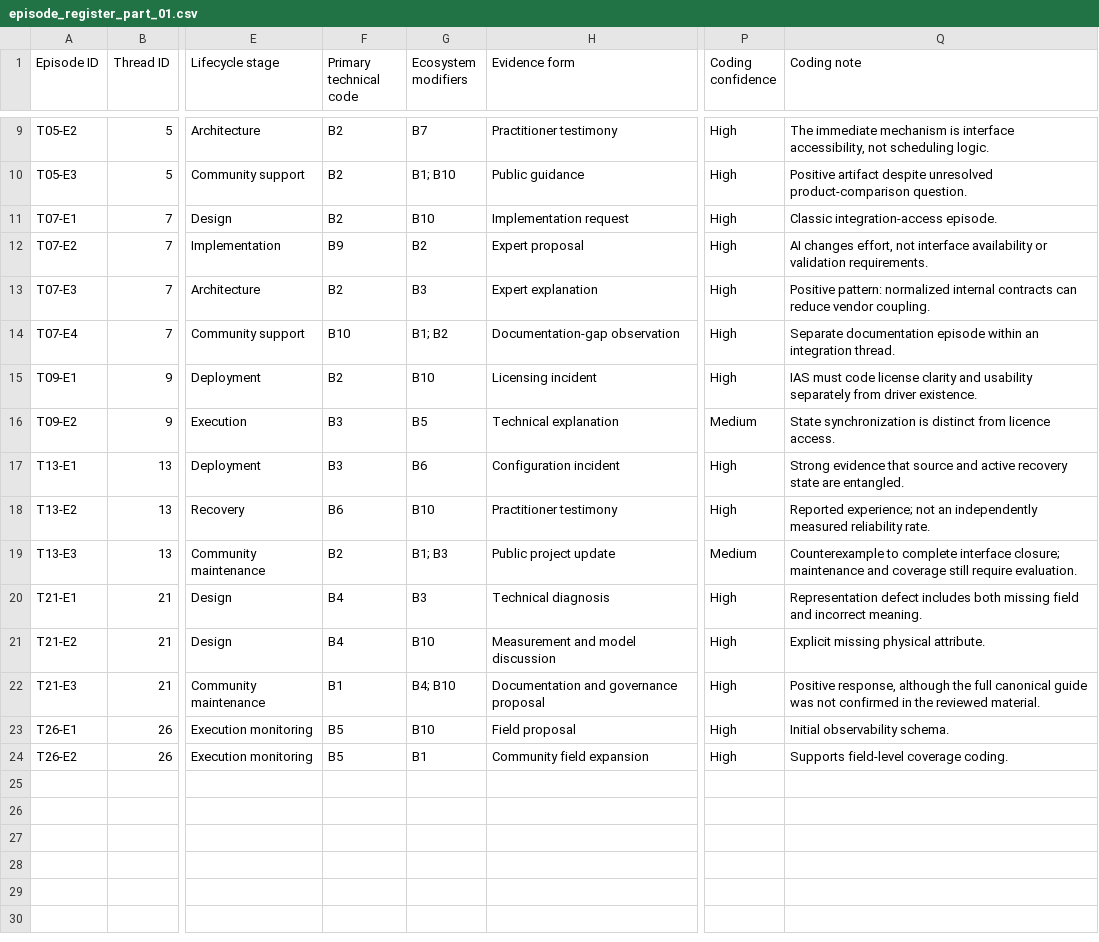
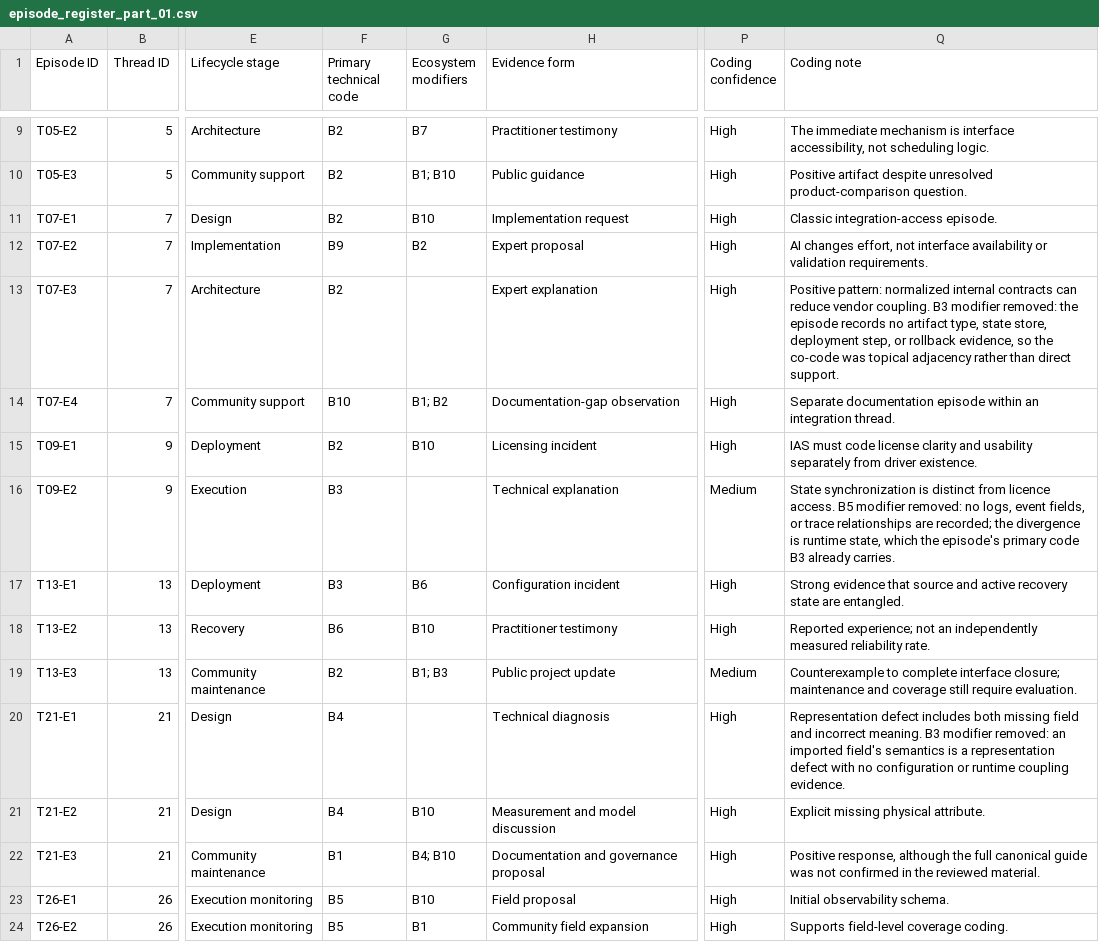
Before and after one commit to fraware/lab-automation-observatory, a CSV file: data/derived/episode_register_part_01.csv, drawn as a sheet; only a part is shown, gaps mark what is left out; the diff names each change by its address in the sheet, - before the commit and + after, or states it on an @@ line.

Commit message:
Tie every episode code to its own thread's direct-support flags
The pilot found T05-E3 asserting a B1 condition that thread 5's register
row denied, and nothing in the release could see it: check_evidence_register
ties a thread's primary to its own flag, and
check_episode_and_adjudication_subsets only checks that an episode code is a
construct.

An episode is a segment of a thread, so a code the episode evidences is a
code the thread evidences. The new check enforces that for every episode
primary technical code and every ecosystem modifier, and it flagged eight
rows across seven threads.

Each row is adjudicated against the code's Required evidence rather than
resolved in one direction. Threads 5, 13, and 33 gain the flags their
episodes had already evidenced: a public integration guide, a PyFluent
bridge with a preprint and code, and an ontology proposal answering the
absence of a canonical scheduling representation. Four episodes lose a
modifier no recorded evidence supported: B3 from T07-E3 and T21-E1, B5 from
T09-E2, B2 from T32-E3. Every affected row records the reason in its
Analytical note or Coding note.

Direct-support counts move B1 29 to 32 and B2 17 to 18, so the B2-B7
association falls to phi 0.382 with lift 2.037. The generated tables, the
association figure, strong_relationships.csv, claim ledger row C06, the
results prose, and the published-value literals move with it. The pair stays
above the pilot attention threshold and keeps its enabling-condition reading.

```diff
--- a/data/derived/episode_register_part_01.csv
+++ b/data/derived/episode_register_part_01.csv
-G13 (Ecosystem modifiers): B3
+G13 (Ecosystem modifiers): (empty)
-Q13 (Coding note): …vendor coupling.
+Q13 (Coding note): …vendor coupling. B3 modifier removed: the episode records no artifact type, state store, deployment step, or rollback evidence, so the co-code was topical adjacency rather than direct support.
-G16 (Ecosystem modifiers): B5
+G16 (Ecosystem modifiers): (empty)
-Q16 (Coding note): …licence access.
+Q16 (Coding note): …licence access. B5 modifier removed: no logs, event fields, or trace relationships are recorded; the divergence is runtime state, which the episode's primary code B3 already carries.
-G20 (Ecosystem modifiers): B3
+G20 (Ecosystem modifiers): (empty)
-Q20 (Coding note): …incorrect meaning.
+Q20 (Coding note): …incorrect meaning. B3 modifier removed: an imported field's semantics is a representation defect with no configuration or runtime coupling evidence.
```
Also changed, not shown: data/derived/episode_register_part_02.csv, data/derived/evidence_register_part_01.csv, 12 other files.
